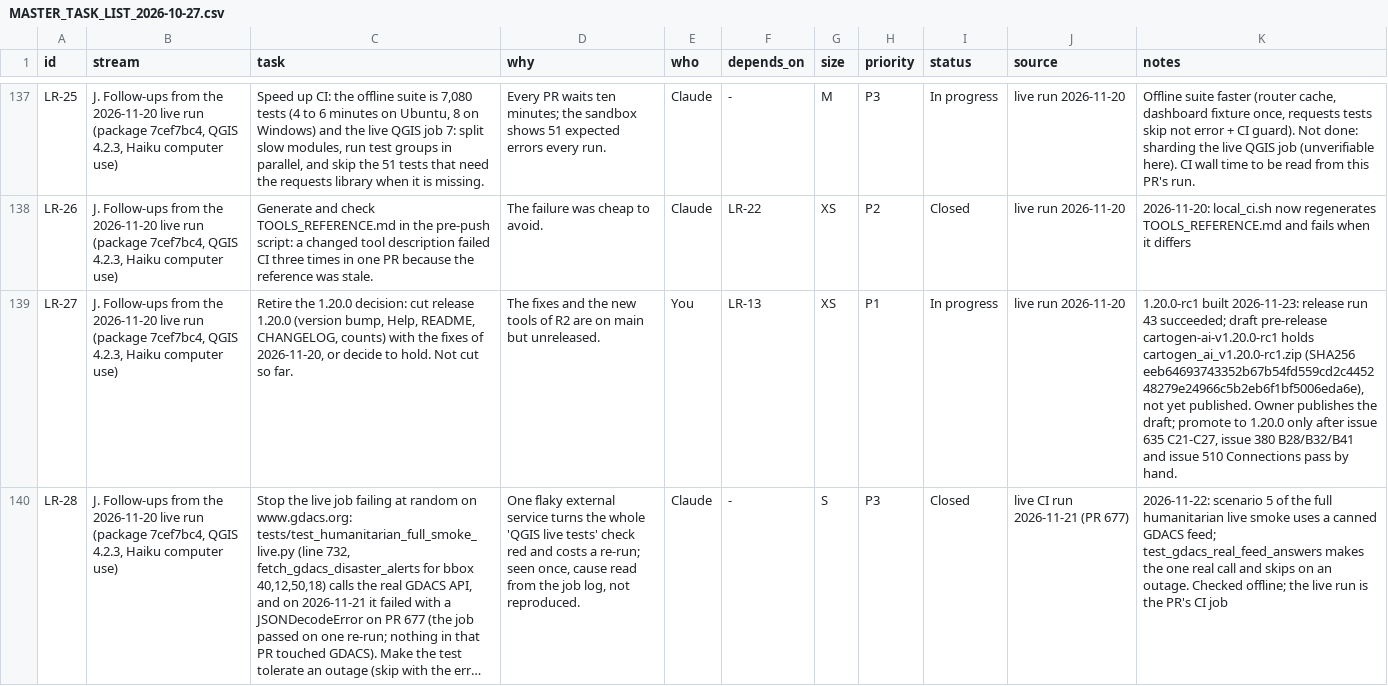
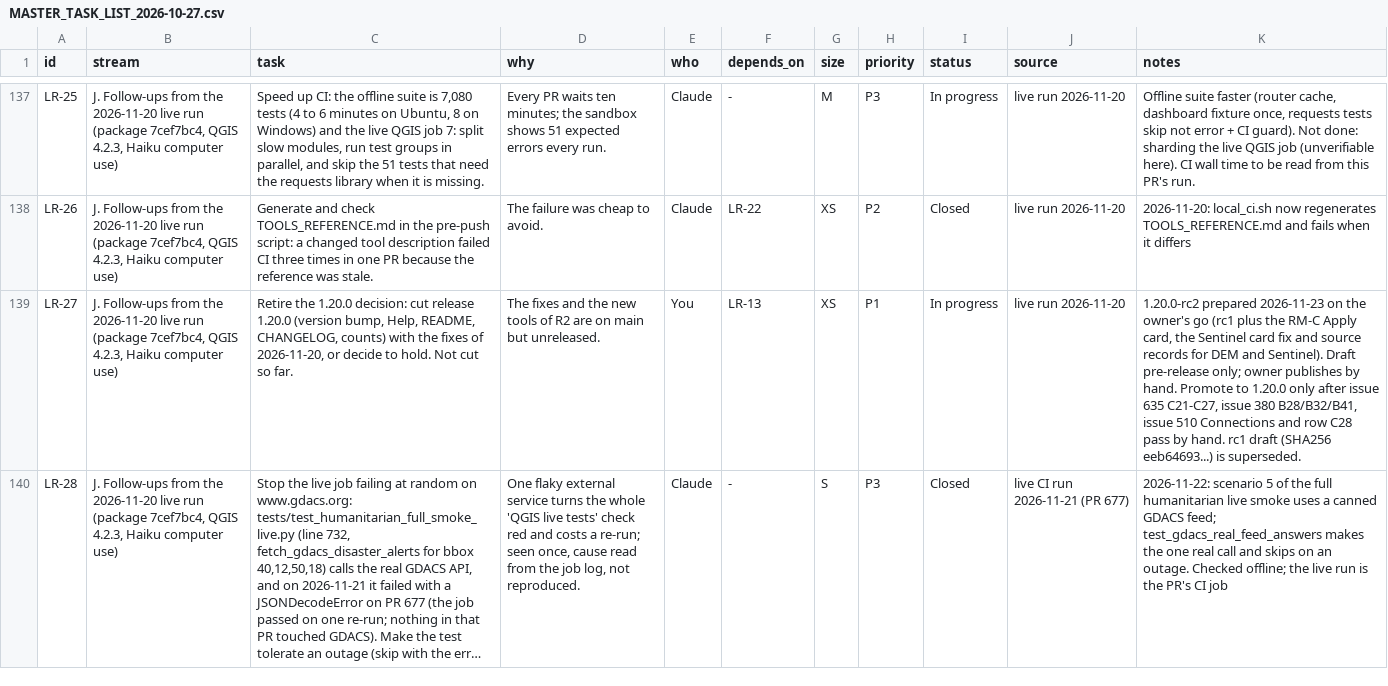
Before and after one commit to http-solution/cartogen-ai-qgis-plugin, a CSV file: docs/MASTER_TASK_LIST_2026-10-27.csv, drawn as a sheet; only a part is shown, gaps mark what is left out; long unchanged cells end in …; the diff names each change by its address in the sheet, - before the commit and + after, or states it on an @@ line.

```diff
--- a/docs/MASTER_TASK_LIST_2026-10-27.csv
+++ b/docs/MASTER_TASK_LIST_2026-10-27.csv
-K139 (notes): 1.20.0-rc1 built 2026-11-23: release run 43 succeeded; draft pre-release cartogen-ai-v1.20.0-rc1 holds cartogen_ai_v1.20.0-rc1.zip (SHA256 eeb64693743352b67b54fd559cd2c445248279e24966c5b2eb6f1bf5006eda6e), not yet published. Owner publishes the draft; promote to 1.20.0 only after issue 635 C21-C27, issue 380 B28/B32/B41 and issue 510 Connections pass by hand.
+K139 (notes): 1.20.0-rc2 prepared 2026-11-23 on the owner's go (rc1 plus the RM-C Apply card, the Sentinel card fix and source records for DEM and Sentinel). Draft pre-release only; owner publishes by hand. Promote to 1.20.0 only after issue 635 C21-C27, issue 380 B28/B32/B41, issue 510 Connections and row C28 pass by hand. rc1 draft (SHA256 eeb64693...) is superseded.
```
Also changed, not shown: 7 other files.
